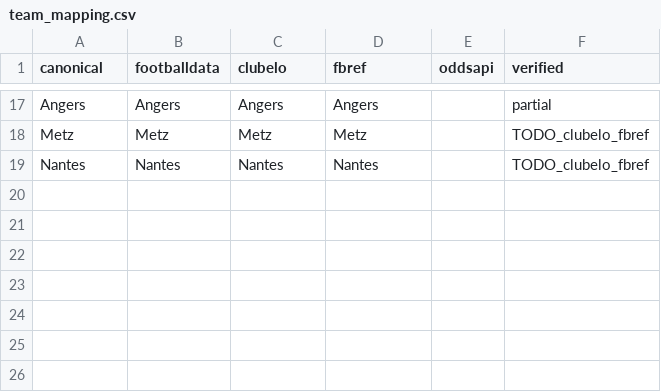
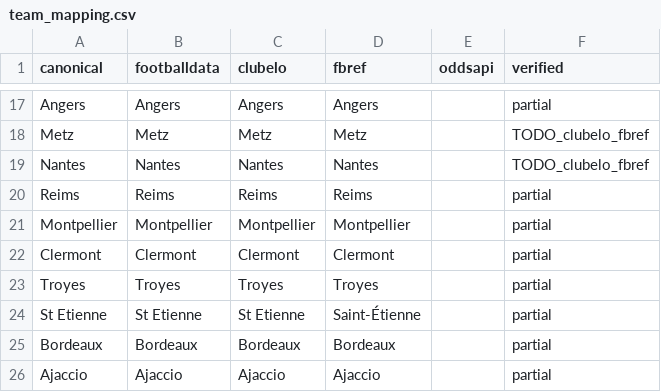
Before and after one commit to Lucas987987/ligue1-betting, a CSV file: config/team_mapping.csv, drawn as a sheet; only a part is shown, gaps mark what is left out; the diff names each change by its address in the sheet, - before the commit and + after, or states it on an @@ line.

Commit message:
Update team_mapping.csv

```diff
--- a/config/team_mapping.csv
+++ b/config/team_mapping.csv
+row 20: Reims | Reims | Reims | Reims |  | partial
+row 21: Montpellier | Montpellier | Montpellier | Montpellier |  | partial
+row 22: Clermont | Clermont | Clermont | Clermont |  | partial
+row 23: Troyes | Troyes | Troyes | Troyes |  | partial
+row 24: St Etienne | St Etienne | St Etienne | Saint-Étienne |  | partial
+row 25: Bordeaux | Bordeaux | Bordeaux | Bordeaux |  | partial
+row 26: Ajaccio | Ajaccio | Ajaccio | Ajaccio |  | partial
```
